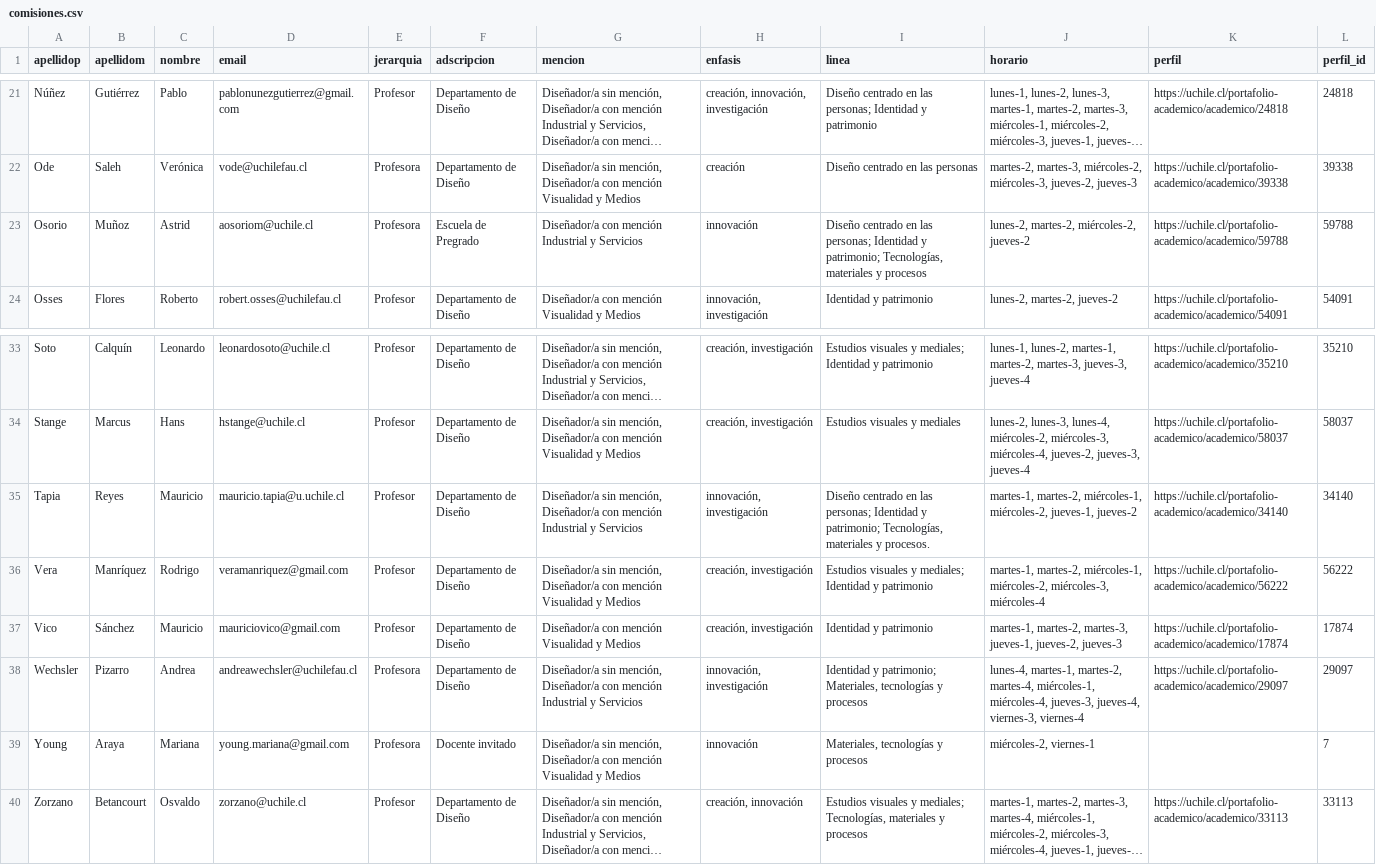
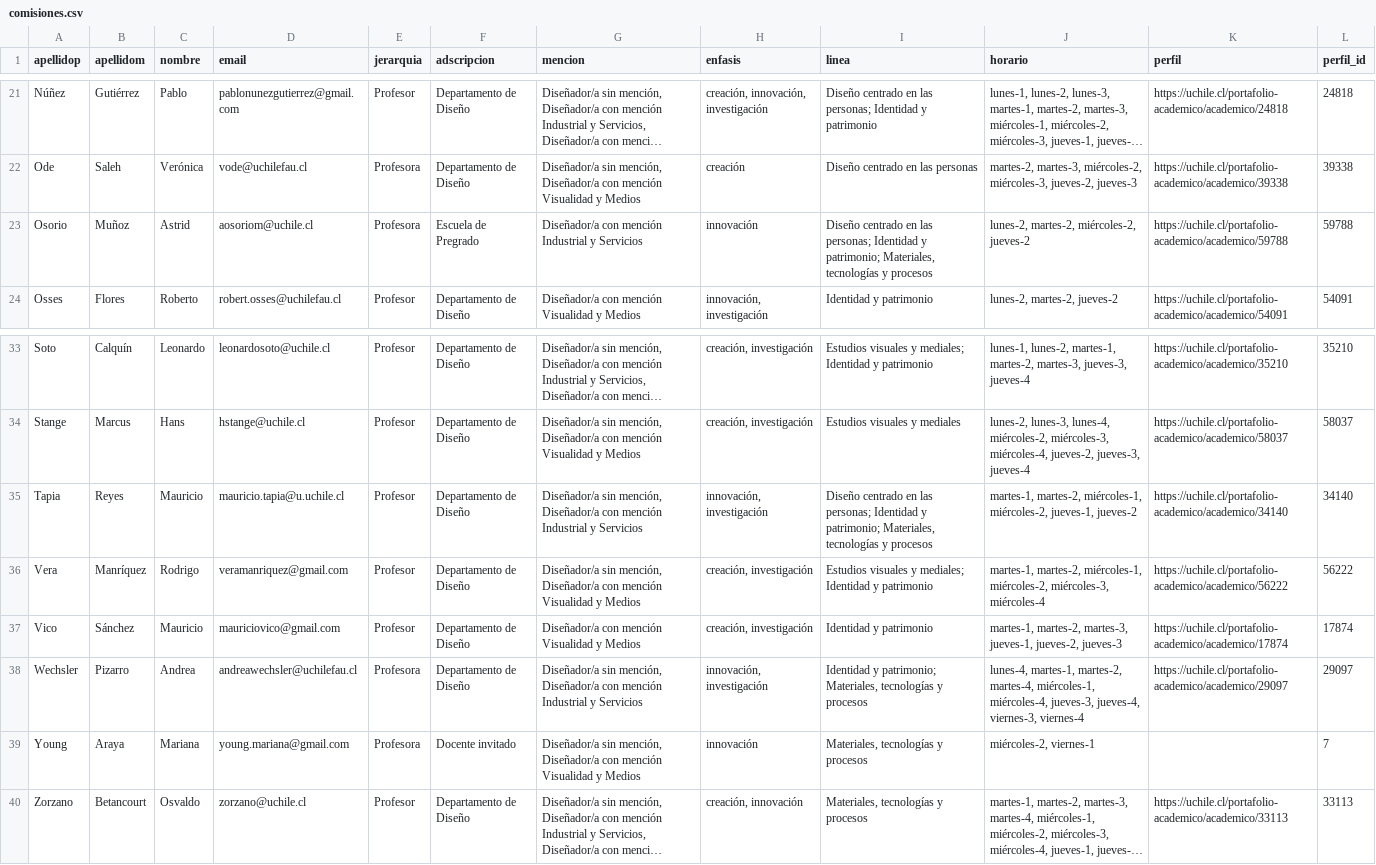
Before and after one commit to disenoUChile/titulo, a CSV file: data/comisiones.csv, drawn as a sheet; only a part is shown, gaps mark what is left out; long unchanged cells end in …; the diff names each change by its address in the sheet, - before the commit and + after, or states it on an @@ line.

Commit message:
Add files via upload

```diff
--- a/data/comisiones.csv
+++ b/data/comisiones.csv
-I23 (linea): …y patrimonio; Tecnologías, materiales y procesos
+I23 (linea): …y patrimonio; Materiales, tecnologías y procesos
-I35 (linea): …y patrimonio; Tecnologías, materiales y procesos.
+I35 (linea): …y patrimonio; Materiales, tecnologías y procesos
-I40 (linea): Estudios visuales y mediales; Tecnologías, materiales y procesos
+I40 (linea): Materiales, tecnologías y procesos
```
